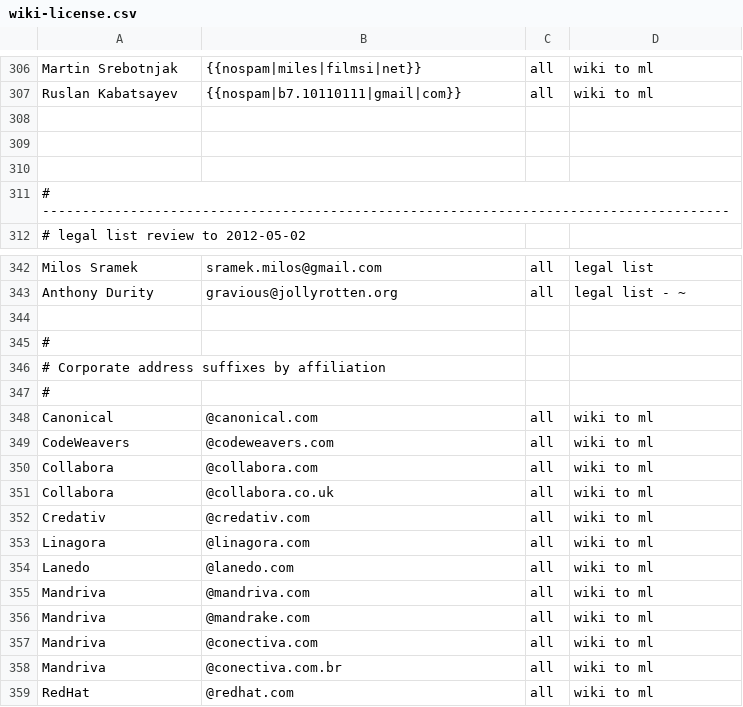
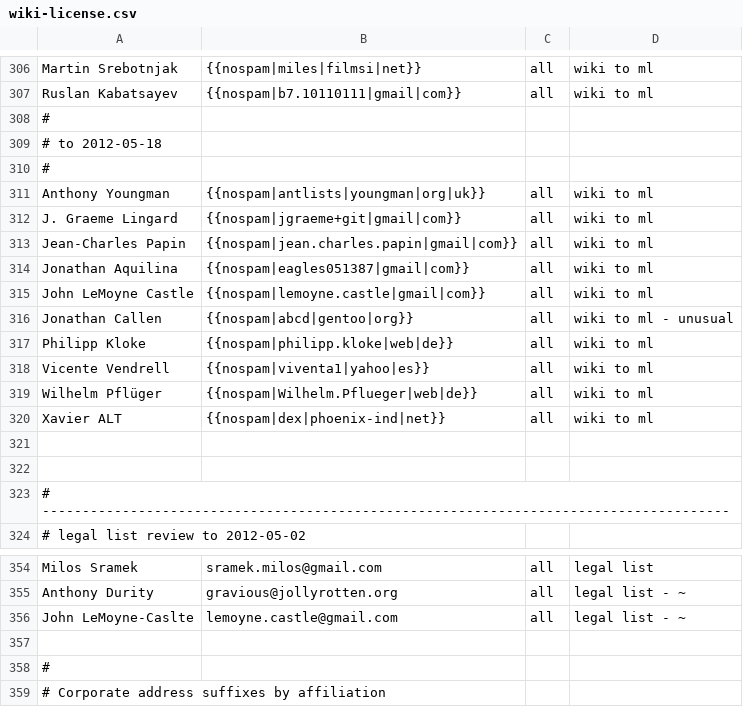
Before and after one commit to freedesktop/libreoffice-gitdm-config, a CSV file: wiki-license.csv, drawn as a sheet; only a part is shown, gaps mark what is left out; the shorter side is filled out with more unchanged rows.

```diff
--- a/wiki-license.csv
+++ b/wiki-license.csv
@@ -307,3 +307,15 @@ Martin Srebotnjak,{{nospam|miles|filmsi|net}},all,wiki to ml
 Ruslan Kabatsayev,{{nospam|b7.10110111|gmail|com}},all,wiki to ml
-
+#
+# to 2012-05-18
+#
+Anthony Youngman,{{nospam|antlists|youngman|org|uk}},all,wiki to ml
+J. Graeme Lingard,{{nospam|jgraeme+git|gmail|com}},all,wiki to ml
+Jean-Charles Papin,{{nospam|jean.charles.papin|gmail|com}},all,wiki to ml
+Jonathan Aquilina,{{nospam|eagles051387|gmail|com}},all,wiki to ml
+John LeMoyne Castle,{{nospam|lemoyne.castle|gmail|com}},all,wiki to ml
+Jonathan Callen,{{nospam|abcd|gentoo|org}},all,wiki to ml - unusual
+Philipp Kloke,{{nospam|philipp.kloke|web|de}},all,wiki to ml
+Vicente Vendrell,{{nospam|viventa1|yahoo|es}},all,wiki to ml
+Wilhelm Pflüger,{{nospam|Wilhelm.Pflueger|web|de}},all,wiki to ml
+Xavier ALT,{{nospam|dex|phoenix-ind|net}},all,wiki to ml
 
@@ -343,2 +355,3 @@ Milos Sramek,sramek.milos@gmail.com,all,legal list
 Anthony Durity,gravious@jollyrotten.org,all,legal list - ~
+John LeMoyne-Caslte,lemoyne.castle@gmail.com,all,legal list - ~
 
```
Also changed, not shown: mail-license.csv, 1 other file.
